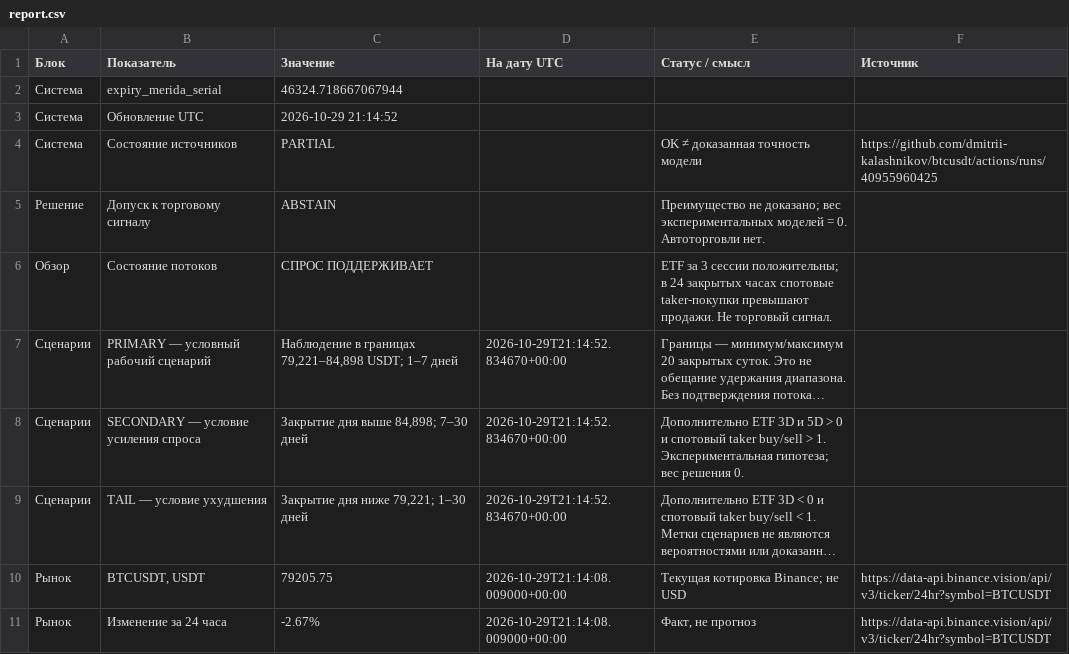
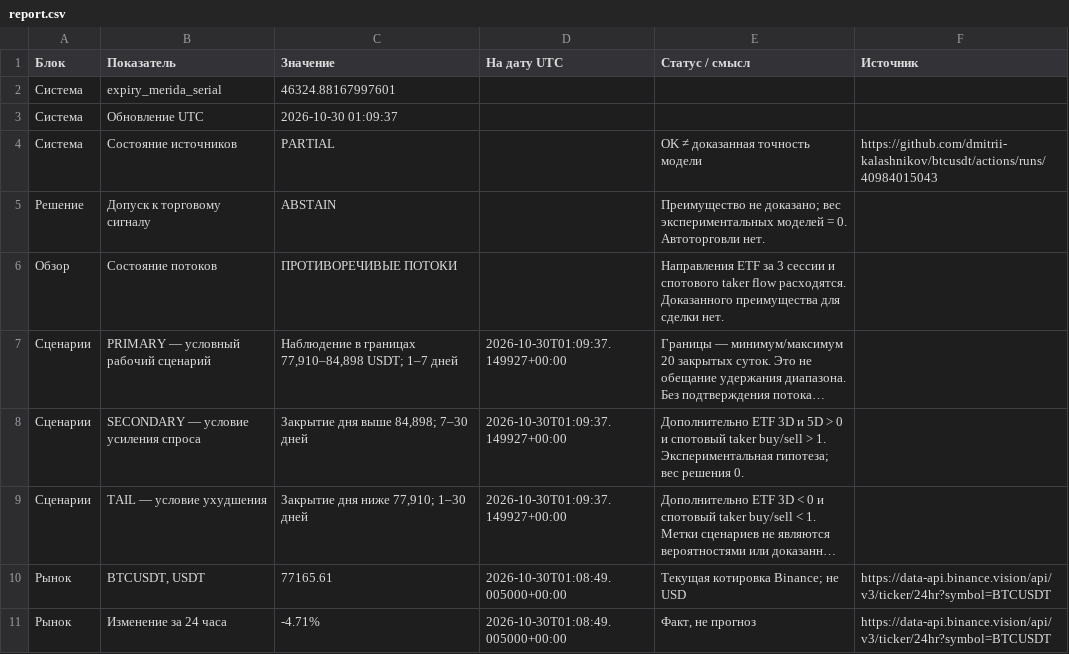
Before and after one commit to dmitrii-kalashnikov/btcusdt, a CSV file: live/report.csv, drawn as a sheet; only a part is shown; long unchanged cells end in …; the diff covers the shown part only; the diff names each change by its address in the sheet, - before the commit and + after, or states it on an @@ line.

```diff
--- a/live/report.csv
+++ b/live/report.csv
-C2 (Значение): 46324.718667067944
+C2 (Значение): 46324.88167997601
-C3 (Значение): 2026-10-29 21:14:52
+C3 (Значение): 2026-10-30 01:09:37
-F4 (Источник): https://github.com/dmitrii-kalashnikov/btcusdt/actions/runs/40955960425
+F4 (Источник): https://github.com/dmitrii-kalashnikov/btcusdt/actions/runs/40984015043
-C6 (Значение): СПРОС ПОДДЕРЖИВАЕТ
+C6 (Значение): ПРОТИВОРЕЧИВЫЕ ПОТОКИ
-E6 (Статус / смысл): ETF за 3 сессии положительны; в 24 закрытых часах спотовые taker-покупки превышают продажи. Не торговый сигнал.
+E6 (Статус / смысл): Направления ETF за 3 сессии и спотового taker flow расходятся. Доказанного преимущества для сделки нет.
-C7 (Значение): …в границах 79,221–84,898 USDT; 1–7…
+C7 (Значение): …в границах 77,910–84,898 USDT; 1–7…
-D7:D9 (На дату UTC): 2026-10-29T21:14:52.834670+00:00
+D7:D9 (На дату UTC): 2026-10-30T01:09:37.149927+00:00
-C9 (Значение): Закрытие дня ниже 79,221; 1–30 дней
+C9 (Значение): Закрытие дня ниже 77,910; 1–30 дней
-C10 (Значение): 79205.75
+C10 (Значение): 77165.61
-D10:D11 (На дату UTC): 2026-10-29T21:14:08.009000+00:00
+D10:D11 (На дату UTC): 2026-10-30T01:08:49.005000+00:00
-C11 (Значение): -2.67%
+C11 (Значение): -4.71%
```
Also changed, not shown: 1 added row, 1 removed row and 94 edited cells elsewhere in this file, 1 other file.
